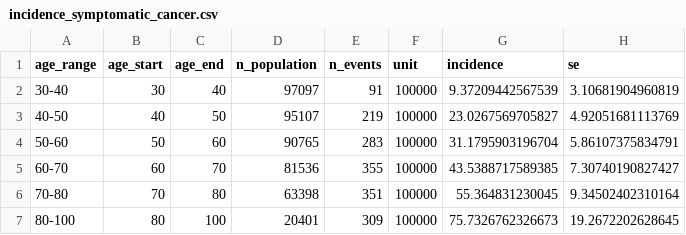
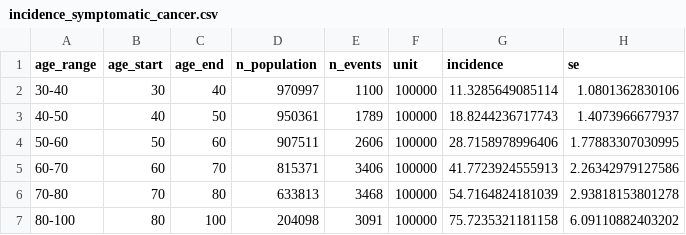
Before and after one commit to sjpi22/tutorial_cancer_modeling_des, a CSV file: data/incidence_symptomatic_cancer.csv, drawn as a sheet.

```diff
--- a/data/incidence_symptomatic_cancer.csv
+++ b/data/incidence_symptomatic_cancer.csv
@@ -1,7 +1,7 @@
 "age_range","age_start","age_end","n_population","n_events","unit","incidence","se"
-"30-40",30,40,97097,91,100000,9.37209442567539,3.10681904960819
-"40-50",40,50,95107,219,100000,23.0267569705827,4.92051681113769
-"50-60",50,60,90765,283,100000,31.1795903196704,5.86107375834791
-"60-70",60,70,81536,355,100000,43.5388717589385,7.30740190827427
-"70-80",70,80,63398,351,100000,55.364831230045,9.34502402310164
-"80-100",80,100,20401,309,100000,75.7326762326673,19.2672202628645
+"30-40",30,40,970997,1100,100000,11.3285649085114,1.0801362830106
+"40-50",40,50,950361,1789,100000,18.8244236717743,1.4073966677937
+"50-60",50,60,907511,2606,100000,28.7158978996406,1.77883307030995
+"60-70",60,70,815371,3406,100000,41.7723924555913,2.26342979127586
+"70-80",70,80,633813,3468,100000,54.7164824181039,2.93818153801278
+"80-100",80,100,204098,3091,100000,75.7235321181158,6.09110882403202
```
Also changed, not shown: data/prevalence_asymptomatic_cancer.csv, data/relative_survival_cancer.csv, 8 other files.
